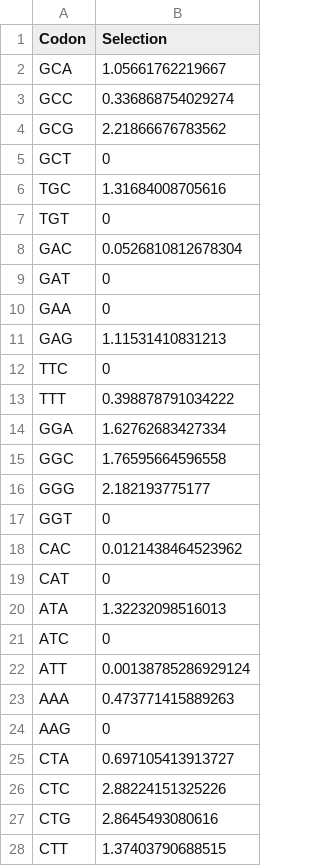
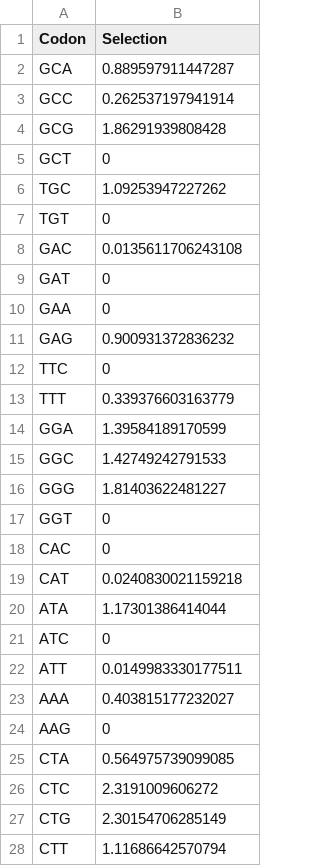
Before and after one commit to miapapazian26/mias_intragenomic_variation_mutation_bias, a CSV file: dEta_estimates_mean.csv, drawn as a sheet; only a part is shown; the diff covers the shown part only.

```diff
--- a/dEta_estimates_mean.csv
+++ b/dEta_estimates_mean.csv
@@ -1,28 +1,28 @@
 "Codon","Selection"
-"GCA",1.05661762219667
-"GCC",0.336868754029274
-"GCG",2.21866676783562
+"GCA",0.889597911447287
+"GCC",0.262537197941914
+"GCG",1.86291939808428
 "GCT",0
-"TGC",1.31684008705616
+"TGC",1.09253947227262
 "TGT",0
-"GAC",0.0526810812678304
+"GAC",0.0135611706243108
 "GAT",0
 "GAA",0
-"GAG",1.11531410831213
+"GAG",0.900931372836232
 "TTC",0
-"TTT",0.398878791034222
-"GGA",1.62762683427334
-"GGC",1.76595664596558
-"GGG",2.182193775177
+"TTT",0.339376603163779
+"GGA",1.39584189170599
+"GGC",1.42749242791533
+"GGG",1.81403622481227
 "GGT",0
-"CAC",0.0121438464523962
-"CAT",0
-"ATA",1.32232098516013
+"CAC",0
+"CAT",0.0240830021159218
+"ATA",1.17301386414044
 "ATC",0
-"ATT",0.00138785286929124
-"AAA",0.473771415889263
+"ATT",0.0149983330177511
+"AAA",0.403815177232027
 "AAG",0
-"CTA",0.697105413913727
-"CTC",2.88224151325226
-"CTG",2.8645493080616
-"CTT",1.37403790688515
+"CTA",0.564975739099085
+"CTC",2.3191009606272
+"CTG",2.30154706285149
+"CTT",1.11686642570794
```
Also changed, not shown: 22 edited cells elsewhere in this file, dM_estimates_mean.csv, phi_estimates_last1000_mean.csv, 7 other files.
